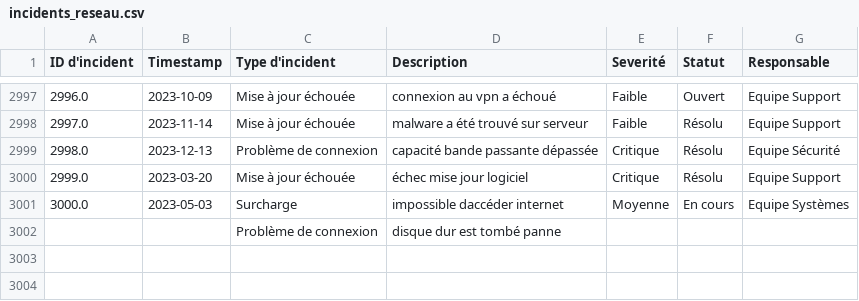
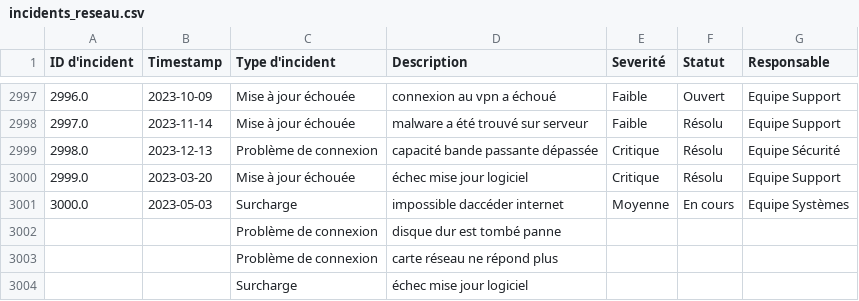
Before and after one commit to abdoelazz/StageProjet, a CSV file: incidents_reseau.csv, drawn as a sheet; only a part is shown, gaps mark what is left out; the diff names each change by its address in the sheet, - before the commit and + after, or states it on an @@ line.

```diff
--- a/incidents_reseau.csv
+++ b/incidents_reseau.csv
+row 3003:  |  | Problème de connexion | carte réseau ne répond plus
+row 3004:  |  | Surcharge | échec mise jour logiciel
```
Also changed, not shown: 6 other files.
